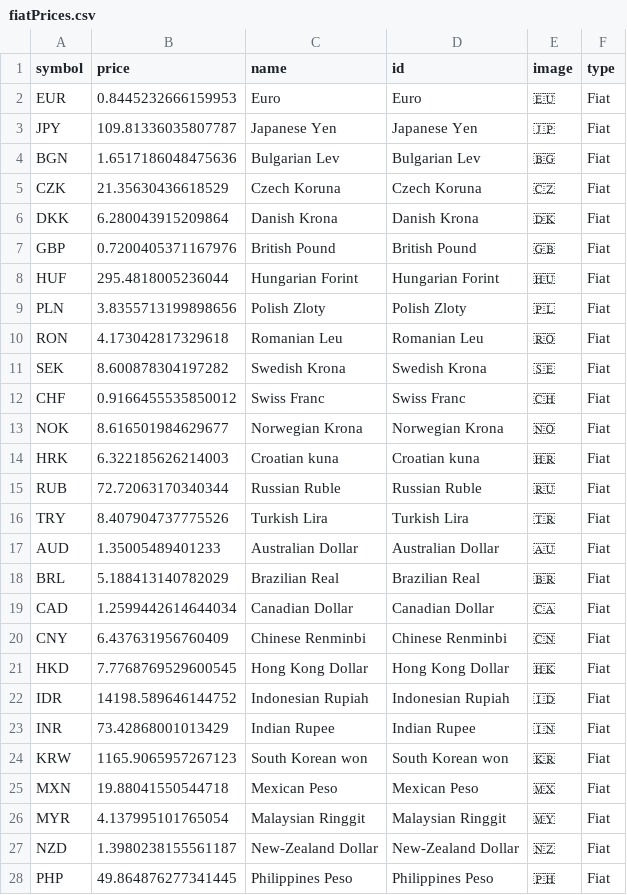
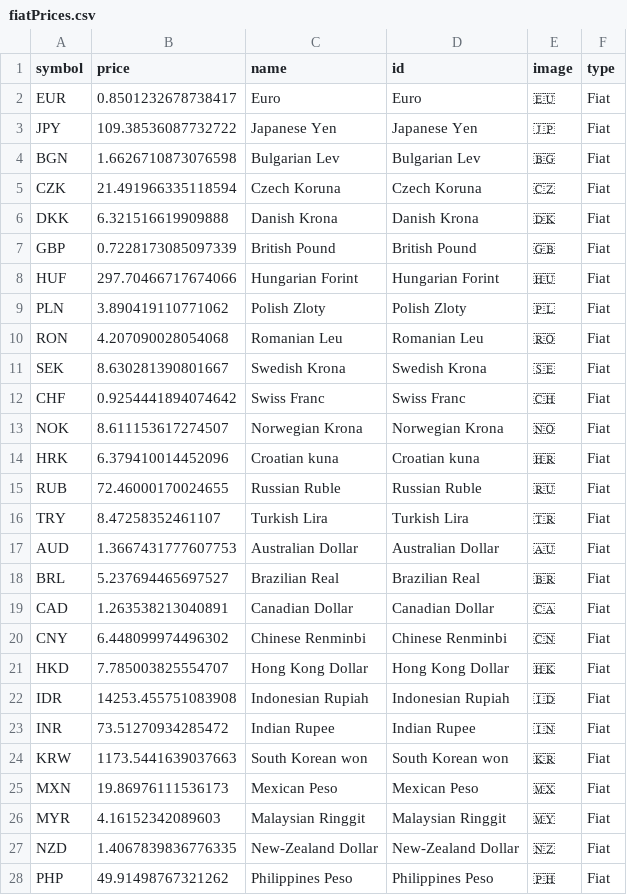
Before and after one commit to JayeshJain25/bitnews_backend, a CSV file: fiatPrices.csv, drawn as a sheet; only a part is shown; the diff covers the shown part only.

```diff
--- a/fiatPrices.csv
+++ b/fiatPrices.csv
@@ -1,28 +1,28 @@
 symbol,price,name,id,image,type
-EUR,0.8445232666159953,Euro,Euro,🇪🇺,Fiat
-JPY,109.81336035807787,Japanese Yen,Japanese Yen,🇯🇵,Fiat
-BGN,1.6517186048475636,Bulgarian Lev,Bulgarian Lev,🇧🇬,Fiat
-CZK,21.35630436618529,Czech Koruna,Czech Koruna,🇨🇿,Fiat
-DKK,6.280043915209864,Danish Krona,Danish Krona,🇩🇰,Fiat
-GBP,0.7200405371167976,British Pound,British Pound,🇬🇧,Fiat
-HUF,295.4818005236044,Hungarian Forint,Hungarian Forint,🇭🇺,Fiat
-PLN,3.8355713199898656,Polish Zloty,Polish Zloty,🇵🇱,Fiat
-RON,4.173042817329618,Romanian Leu,Romanian Leu,🇷🇴,Fiat
-SEK,8.600878304197282,Swedish Krona,Swedish Krona,🇸🇪,Fiat
-CHF,0.9166455535850012,Swiss Franc,Swiss Franc,🇨🇭,Fiat
-NOK,8.616501984629677,Norwegian Krona,Norwegian Krona,🇳🇴,Fiat
-HRK,6.322185626214003,Croatian kuna,Croatian kuna,🇭🇷,Fiat
-RUB,72.72063170340344,Russian Ruble,Russian Ruble,🇷🇺,Fiat
-TRY,8.407904737775526,Turkish Lira,Turkish Lira,🇹🇷,Fiat
-AUD,1.35005489401233,Australian Dollar,Australian Dollar,🇦🇺,Fiat
-BRL,5.188413140782029,Brazilian Real,Brazilian Real,🇧🇷,Fiat
-CAD,1.2599442614644034,Canadian Dollar,Canadian Dollar,🇨🇦,Fiat
-CNY,6.437631956760409,Chinese Renminbi,Chinese Renminbi,🇨🇳,Fiat
-HKD,7.7768769529600545,Hong Kong Dollar,Hong Kong Dollar,🇭🇰,Fiat
-IDR,14198.589646144752,Indonesian Rupiah,Indonesian Rupiah,🇮🇩,Fiat
-INR,73.42868001013429,Indian Rupee,Indian Rupee,🇮🇳,Fiat
-KRW,1165.9065957267123,South Korean won,South Korean won,🇰🇷,Fiat
-MXN,19.88041550544718,Mexican Peso,Mexican Peso,🇲🇽,Fiat
-MYR,4.137995101765054,Malaysian Ringgit,Malaysian Ringgit,🇲🇾,Fiat
-NZD,1.3980238155561187,New-Zealand Dollar,New-Zealand Dollar,🇳🇿,Fiat
-PHP,49.864876277341445,Philippines Peso,Philippines Peso,🇵🇭,Fiat
+EUR,0.8501232678738417,Euro,Euro,🇪🇺,Fiat
+JPY,109.38536087732722,Japanese Yen,Japanese Yen,🇯🇵,Fiat
+BGN,1.6626710873076598,Bulgarian Lev,Bulgarian Lev,🇧🇬,Fiat
+CZK,21.491966335118594,Czech Koruna,Czech Koruna,🇨🇿,Fiat
+DKK,6.321516619909888,Danish Krona,Danish Krona,🇩🇰,Fiat
+GBP,0.7228173085097339,British Pound,British Pound,🇬🇧,Fiat
+HUF,297.70466717674066,Hungarian Forint,Hungarian Forint,🇭🇺,Fiat
+PLN,3.890419110771062,Polish Zloty,Polish Zloty,🇵🇱,Fiat
+RON,4.207090028054068,Romanian Leu,Romanian Leu,🇷🇴,Fiat
+SEK,8.630281390801667,Swedish Krona,Swedish Krona,🇸🇪,Fiat
+CHF,0.9254441894074642,Swiss Franc,Swiss Franc,🇨🇭,Fiat
+NOK,8.611153617274507,Norwegian Krona,Norwegian Krona,🇳🇴,Fiat
+HRK,6.379410014452096,Croatian kuna,Croatian kuna,🇭🇷,Fiat
+RUB,72.46000170024655,Russian Ruble,Russian Ruble,🇷🇺,Fiat
+TRY,8.47258352461107,Turkish Lira,Turkish Lira,🇹🇷,Fiat
+AUD,1.3667431777607753,Australian Dollar,Australian Dollar,🇦🇺,Fiat
+BRL,5.237694465697527,Brazilian Real,Brazilian Real,🇧🇷,Fiat
+CAD,1.263538213040891,Canadian Dollar,Canadian Dollar,🇨🇦,Fiat
+CNY,6.448099974496302,Chinese Renminbi,Chinese Renminbi,🇨🇳,Fiat
+HKD,7.785003825554707,Hong Kong Dollar,Hong Kong Dollar,🇭🇰,Fiat
+IDR,14253.455751083908,Indonesian Rupiah,Indonesian Rupiah,🇮🇩,Fiat
+INR,73.51270934285472,Indian Rupee,Indian Rupee,🇮🇳,Fiat
+KRW,1173.5441639037663,South Korean won,South Korean won,🇰🇷,Fiat
+MXN,19.86976111536173,Mexican Peso,Mexican Peso,🇲🇽,Fiat
+MYR,4.16152342089603,Malaysian Ringgit,Malaysian Ringgit,🇲🇾,Fiat
+NZD,1.4067839836776335,New-Zealand Dollar,New-Zealand Dollar,🇳🇿,Fiat
+PHP,49.91498767321262,Philippines Peso,Philippines Peso,🇵🇭,Fiat
```
Also changed, not shown: 2 edited cells elsewhere in this file, 11 other files.
